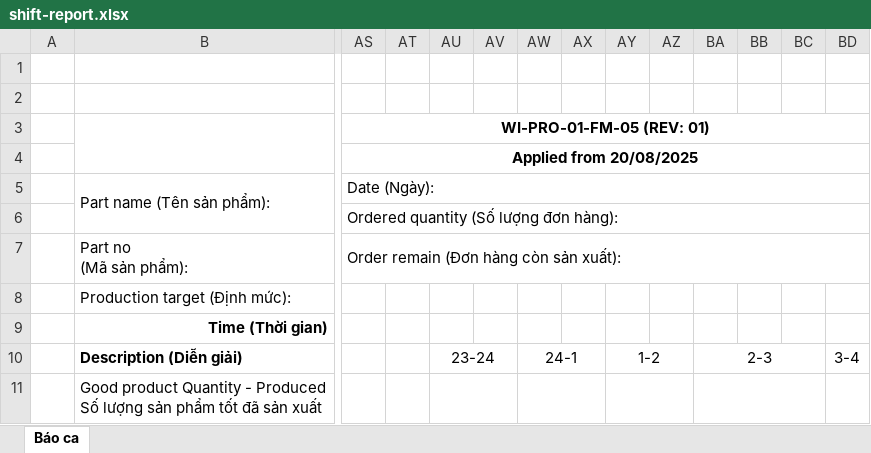
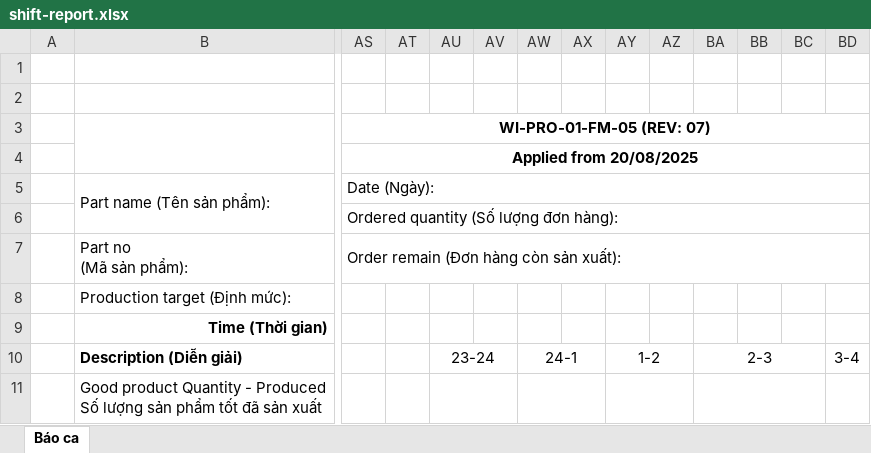
Before and after one commit to quoctruong-abc/QRpallet, an Excel workbook: public/templates/shift-report.xlsx, sheet Báo ca, drawn as a sheet; only a part is shown, gaps mark what is left out; values as stored, in another font and other column widths than the file's, no borders; charts and pictures not drawn; the diff covers the shown part only; the diff names each change by its address in the sheet, - before the commit and + after, or states it on an @@ line.

Commit message:
fix: set shift report REV 07 and overlay transparent control stamp

```diff
--- a/public/templates/shift-report.xlsx (sheet Báo ca)
+++ b/public/templates/shift-report.xlsx (sheet Báo ca)
-AS3: WI-PRO-01-FM-05 (REV: 01)
+AS3: WI-PRO-01-FM-05 (REV: 07)
-AS3:BG3 merged
+AS3:BO3 merged
-AS4:BG4 merged
+AS4:BO4 merged
```
Also changed, not shown: merged cells elsewhere in this sheet, charts or pictures, 2 other files.
